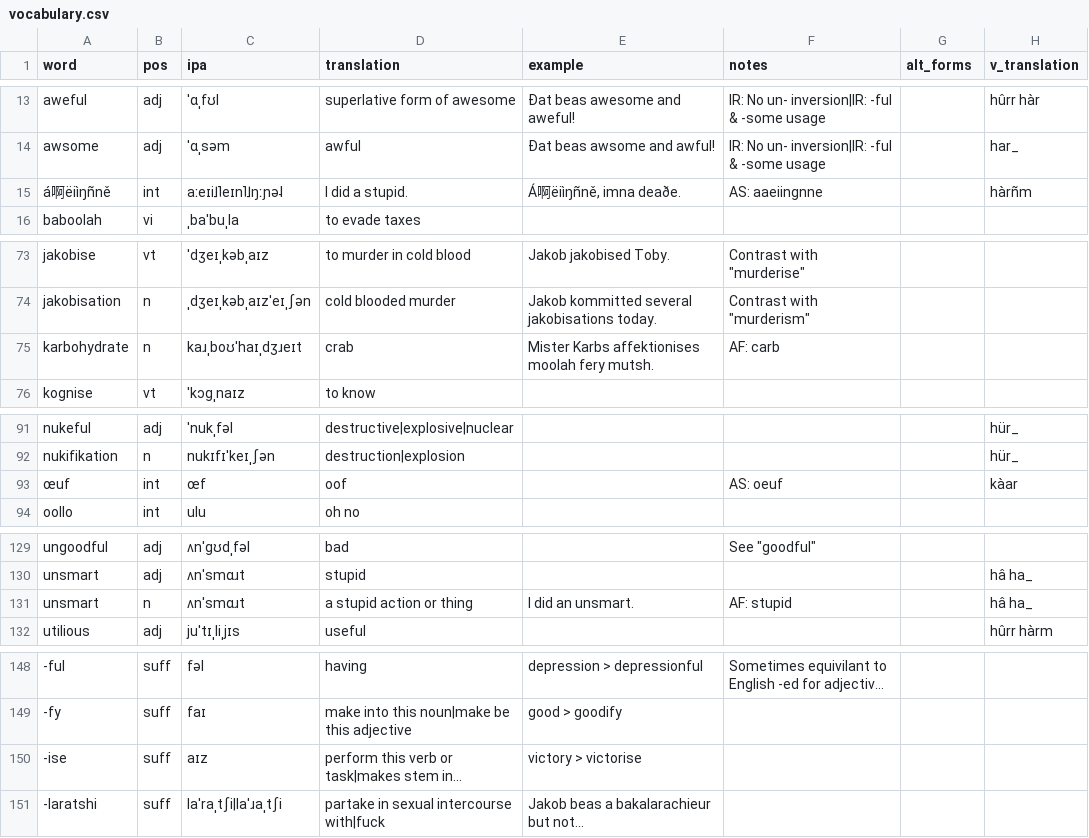
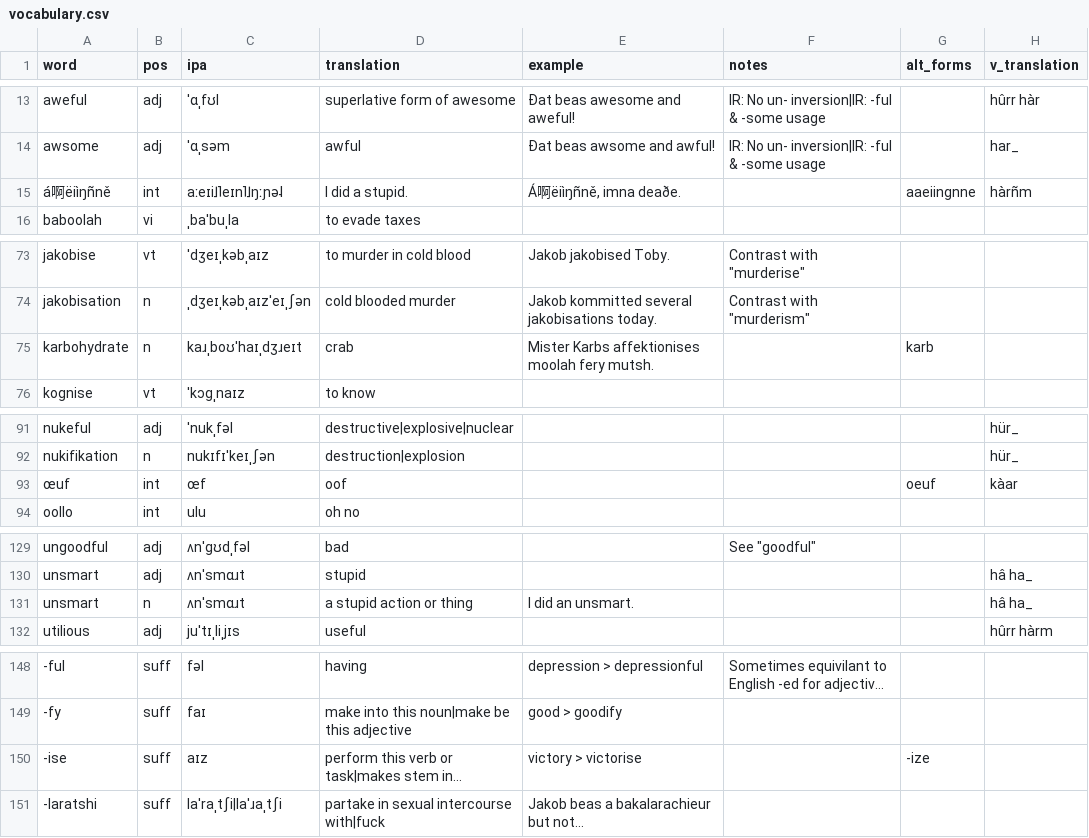
Before and after one commit to SeriousGuy888/Billzonian, a CSV file: vocabulary.csv, drawn as a sheet; only a part is shown, gaps mark what is left out; long unchanged cells end in …; the diff covers the shown part only; the diff names each change by its address in the sheet, - before the commit and + after, or states it on an @@ line.

Commit message:
moved alt forms into alt_forms column

```diff
--- a/vocabulary.csv
+++ b/vocabulary.csv
-F15 (notes): AS: aaeiingnne
+F15 (notes): (empty)
-G15 (alt_forms): (empty)
+G15 (alt_forms): aaeiingnne
-F75 (notes): AF: carb
+F75 (notes): (empty)
-G75 (alt_forms): (empty)
+G75 (alt_forms): karb
-F93 (notes): AS: oeuf
+F93 (notes): (empty)
-G93 (alt_forms): (empty)
+G93 (alt_forms): oeuf
-F131 (notes): AF: stupid
+F131 (notes): (empty)
-G150 (alt_forms): (empty)
+G150 (alt_forms): -ize
```
Also changed, not shown: 18 edited cells elsewhere in this file.
